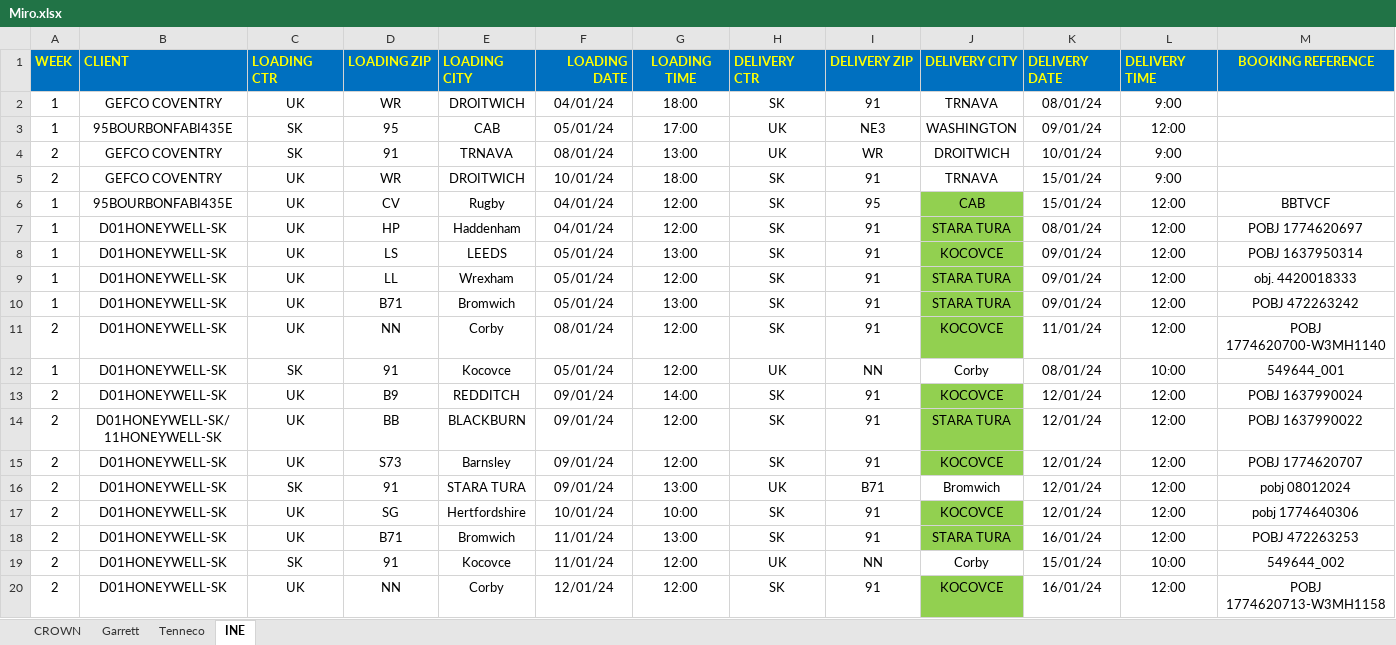
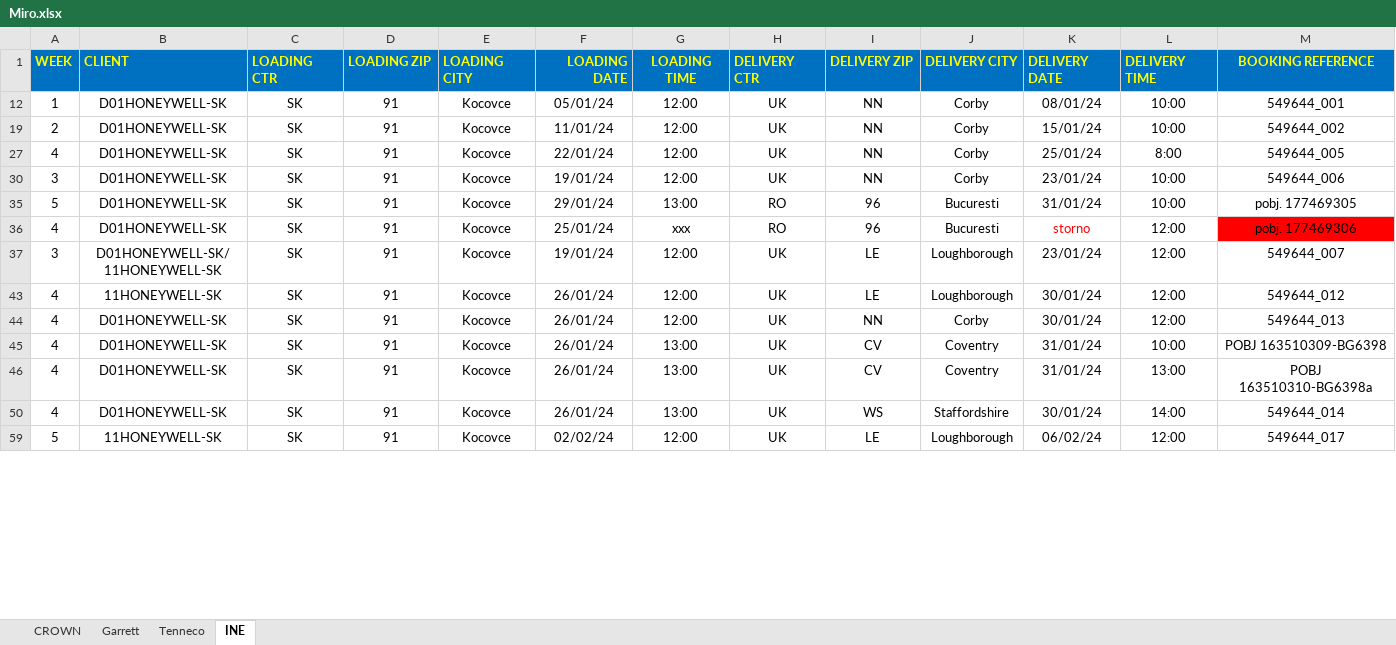
Before and after one commit to TIS2023-FMFI/kontrola-dorucenia, an Excel workbook: website/attachments/Miro.xlsx, sheet INE, drawn as a sheet; only a part is shown; the shorter side is filled out with more unchanged rows; values as stored, in another font and other column widths than the file's, no borders; conditional formats and table styles not drawn; removed rows and columns are numbered as before the commit, all else as after; rows hold the shown columns only; the diff covers the shown part only; the diff names each change by its address in the sheet, - before the commit and + after, or states it on an @@ line.

```diff
--- a/website/attachments/Miro.xlsx (sheet INE)
+++ b/website/attachments/Miro.xlsx (sheet INE)
@@ row 2 hidden: 1 | GEFCO COVENTRY | UK | WR | DROITWICH | 04/01/24 | 18:00 | SK | 91 | TRNAVA | 08/01/24 | 9:00 @@
@@ row 3 hidden: 1 | 95BOURBONFABI435E | SK | 95 | CAB | 05/01/24 | 17:00 | UK | NE3 | WASHINGTON | 09/01/24 | 12:00 @@
@@ row 4 hidden: 2 | GEFCO COVENTRY | SK | 91 | TRNAVA | 08/01/24 | 13:00 | UK | WR | DROITWICH | 10/01/24 | 9:00 @@
@@ row 5 hidden: 2 | GEFCO COVENTRY | UK | WR | DROITWICH | 10/01/24 | 18:00 | SK | 91 | TRNAVA | 15/01/24 | 9:00 @@
@@ row 6 hidden: 1 | 95BOURBONFABI435E | UK | CV | Rugby | 04/01/24 | 12:00 | SK | 95 | CAB | 15/01/24 | 12:00 | BBTVCF @@
@@ row 7 hidden: 1 | D01HONEYWELL-SK | UK | HP | Haddenham | 04/01/24 | 12:00 | SK | 91 | STARA TURA | 08/01/24 | 12:00 | POBJ 1774620697 @@
@@ row 8 hidden: 1 | D01HONEYWELL-SK | UK | LS | LEEDS | 05/01/24 | 13:00 | SK | 91 | KOCOVCE | 09/01/24 | 12:00 | POBJ 1637950314 @@
@@ row 9 hidden: 1 | D01HONEYWELL-SK | UK | LL | Wrexham | 05/01/24 | 12:00 | SK | 91 | STARA TURA | 09/01/24 | 12:00 | obj. 4420018333 @@
@@ row 10 hidden: 1 | D01HONEYWELL-SK | UK | B71 | Bromwich | 05/01/24 | 13:00 | SK | 91 | STARA TURA | 09/01/24 | 12:00 | POBJ 472263242 @@
@@ row 11 hidden: 2 | D01HONEYWELL-SK | UK | NN | Corby | 08/01/24 | 12:00 | SK | 91 | KOCOVCE | 11/01/24 | 12:00 | POBJ 1774620700-W3MH1140 @@
@@ row 13 hidden: 2 | D01HONEYWELL-SK | UK | B9 | REDDITCH | 09/01/24 | 14:00 | SK | 91 | KOCOVCE | 12/01/24 | 12:00 | POBJ 1637990024 @@
@@ row 14 hidden: 2 | D01HONEYWELL-SK/11HONEYWELL-SK | UK | BB | BLACKBURN | 09/01/24 | 12:00 | SK | 91 | STARA TURA | 12/01/24 | 12:00 | POBJ 1637990022 @@
@@ row 15 hidden: 2 | D01HONEYWELL-SK | UK | S73 | Barnsley | 09/01/24 | 12:00 | SK | 91 | KOCOVCE | 12/01/24 | 12:00 | POBJ 1774620707 @@
@@ row 16 hidden: 2 | D01HONEYWELL-SK | SK | 91 | STARA TURA | 09/01/24 | 13:00 | UK | B71 | Bromwich | 12/01/24 | 12:00 | pobj 08012024 @@
@@ row 17 hidden: 2 | D01HONEYWELL-SK | UK | SG | Hertfordshire | 10/01/24 | 10:00 | SK | 91 | KOCOVCE | 12/01/24 | 12:00 | pobj 1774640306 @@
@@ row 18 hidden: 2 | D01HONEYWELL-SK | UK | B71 | Bromwich | 11/01/24 | 13:00 | SK | 91 | STARA TURA | 16/01/24 | 12:00 | POBJ 472263253 @@
@@ row 20 hidden: 2 | D01HONEYWELL-SK | UK | NN | Corby | 12/01/24 | 12:00 | SK | 91 | KOCOVCE | 16/01/24 | 12:00 | POBJ 1774620713-W3MH1158 @@
```
Also changed, not shown: 1 added row, 5 removed rows, 34 hidden or unhidden rows and 3 edited cells elsewhere in this sheet, sheet CROWN, sheet Tenneco, sheet Garrett, hidden cells, Evidencia_nezhod.xlsx, website/attachments/Adka.xlsx, 8 other files.
